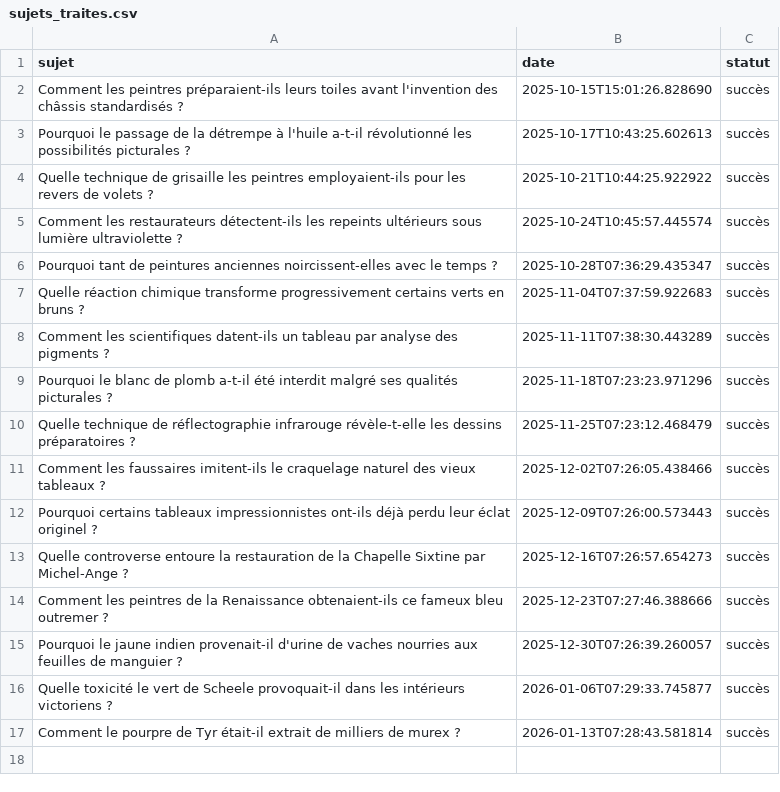
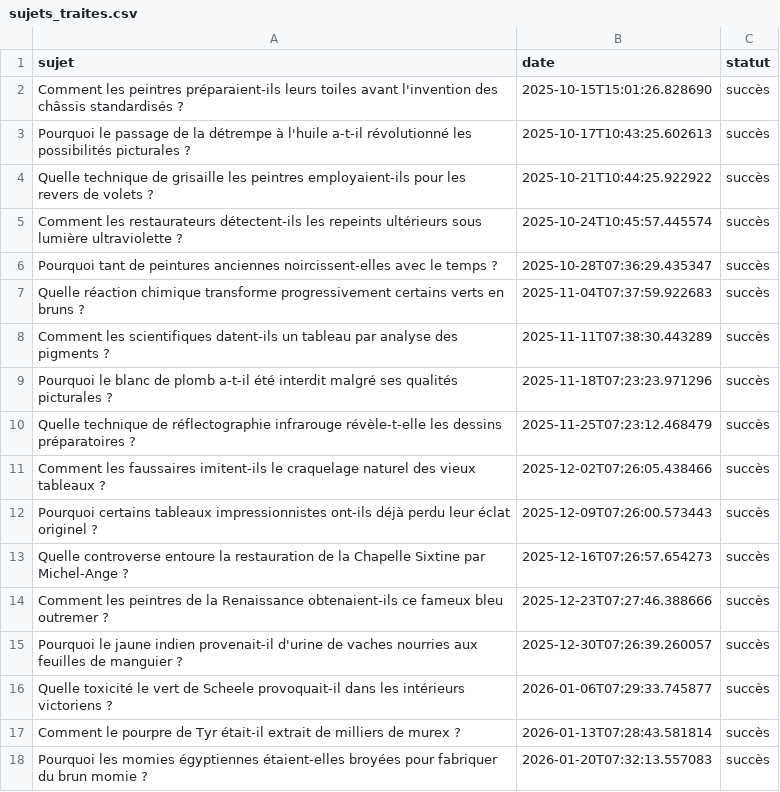
Before and after one commit to Metalosmose21/Artistes-celebres-3, a CSV file: sujets_traites.csv, drawn as a sheet.

```diff
--- a/sujets_traites.csv
+++ b/sujets_traites.csv
@@ -17 +17,2 @@ Quelle toxicité le vert de Scheele provoquait-il dans les intérieurs victorien
 Comment le pourpre de Tyr était-il extrait de milliers de murex ?,2026-01-13T07:28:43.581814,succès
+Pourquoi les momies égyptiennes étaient-elles broyées pour fabriquer du brun momie ?,2026-01-20T07:32:13.557083,succès
```
Also changed, not shown: sujets.csv.
